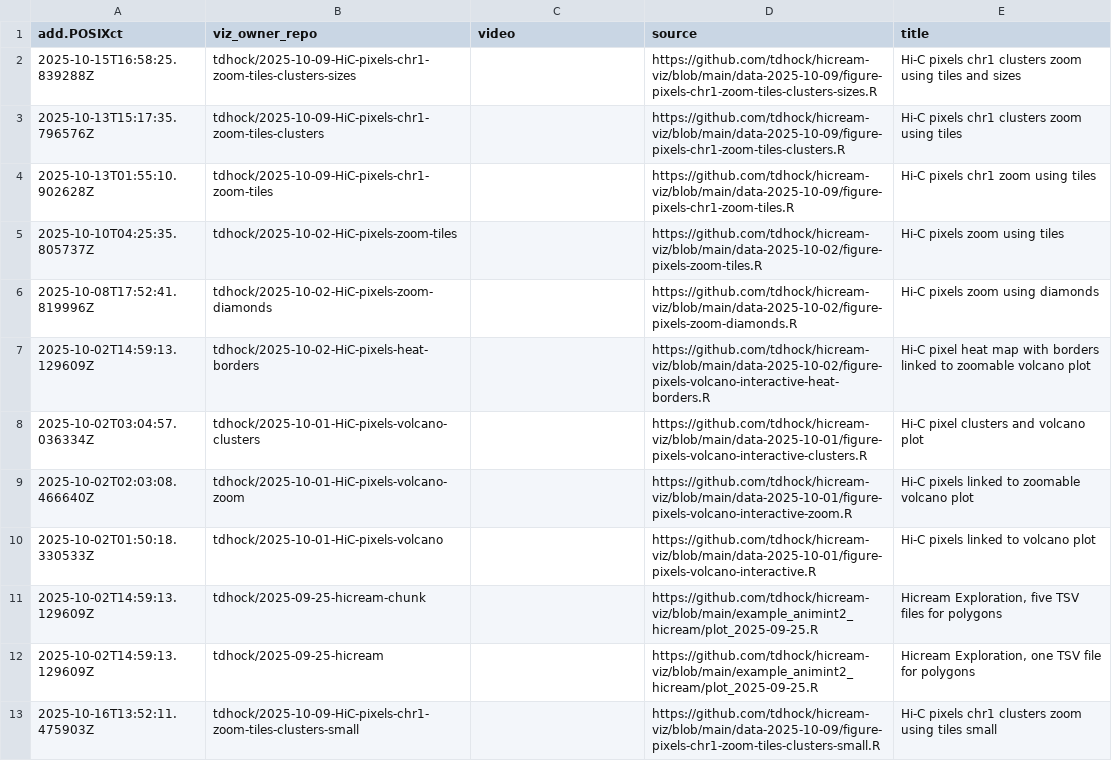
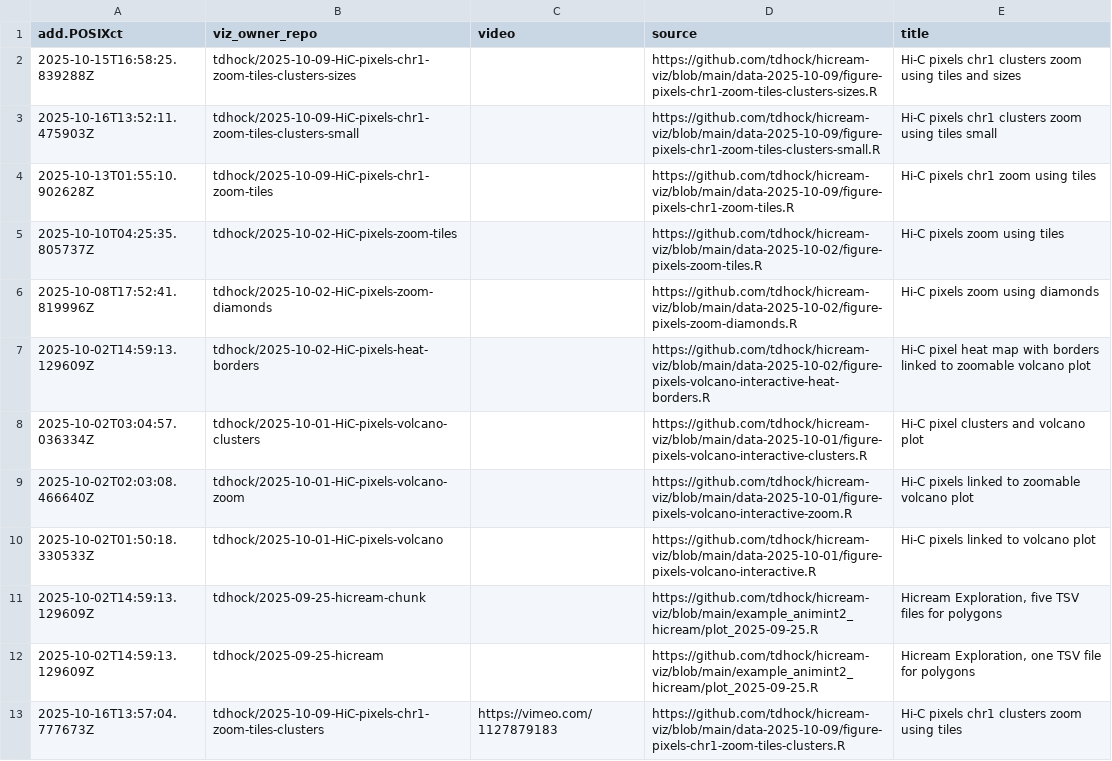
Before and after one commit to tdhock/gallery-hic, a CSV file: meta.csv, drawn as a sheet.

```diff
--- a/meta.csv
+++ b/meta.csv
@@ -2,3 +2,3 @@ add.POSIXct,viz_owner_repo,video,source,title
 2025-10-15T16:58:25.839288Z,tdhock/2025-10-09-HiC-pixels-chr1-zoom-tiles-clusters-sizes,,https://github.com/tdhock/hicream-viz/blob/main/data-2025-10-09/figure-pixels-chr1-zoom-tiles-clusters-sizes.R,Hi-C pixels chr1 clusters zoom using tiles and sizes
-2025-10-13T15:17:35.796576Z,tdhock/2025-10-09-HiC-pixels-chr1-zoom-tiles-clusters,,https://github.com/tdhock/hicream-viz/blob/main/data-2025-10-09/figure-pixels-chr1-zoom-tiles-clusters.R,Hi-C pixels chr1 clusters zoom using tiles
+2025-10-16T13:52:11.475903Z,tdhock/2025-10-09-HiC-pixels-chr1-zoom-tiles-clusters-small,,https://github.com/tdhock/hicream-viz/blob/main/data-2025-10-09/figure-pixels-chr1-zoom-tiles-clusters-small.R,Hi-C pixels chr1 clusters zoom using tiles small
 2025-10-13T01:55:10.902628Z,tdhock/2025-10-09-HiC-pixels-chr1-zoom-tiles,,https://github.com/tdhock/hicream-viz/blob/main/data-2025-10-09/figure-pixels-chr1-zoom-tiles.R,Hi-C pixels chr1 zoom using tiles
@@ -12,2 +12,2 @@ add.POSIXct,viz_owner_repo,video,source,title
 2025-10-02T14:59:13.129609Z,tdhock/2025-09-25-hicream,,https://github.com/tdhock/hicream-viz/blob/main/example_animint2_hicream/plot_2025-09-25.R,"Hicream Exploration, one TSV file for polygons"
-2025-10-16T13:52:11.475903Z,tdhock/2025-10-09-HiC-pixels-chr1-zoom-tiles-clusters-small,,https://github.com/tdhock/hicream-viz/blob/main/data-2025-10-09/figure-pixels-chr1-zoom-tiles-clusters-small.R,Hi-C pixels chr1 clusters zoom using tiles small
+2025-10-16T13:57:04.777673Z,tdhock/2025-10-09-HiC-pixels-chr1-zoom-tiles-clusters,https://vimeo.com/1127879183,https://github.com/tdhock/hicream-viz/blob/main/data-2025-10-09/figure-pixels-chr1-zoom-tiles-clusters.R,Hi-C pixels chr1 clusters zoom using tiles
```
Also changed, not shown: 1 other file.
